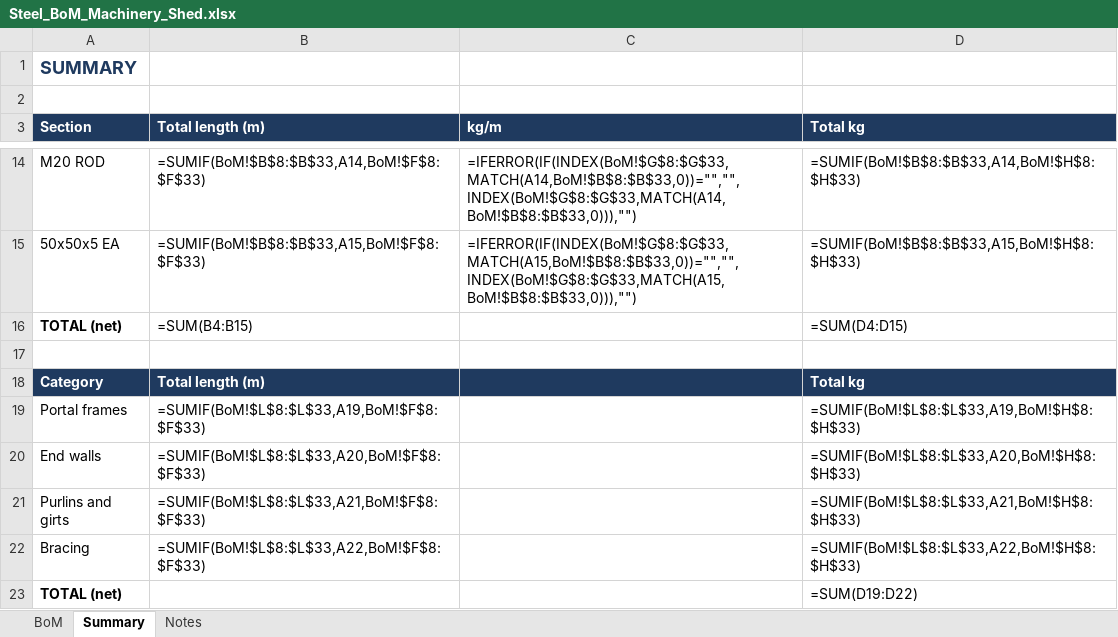
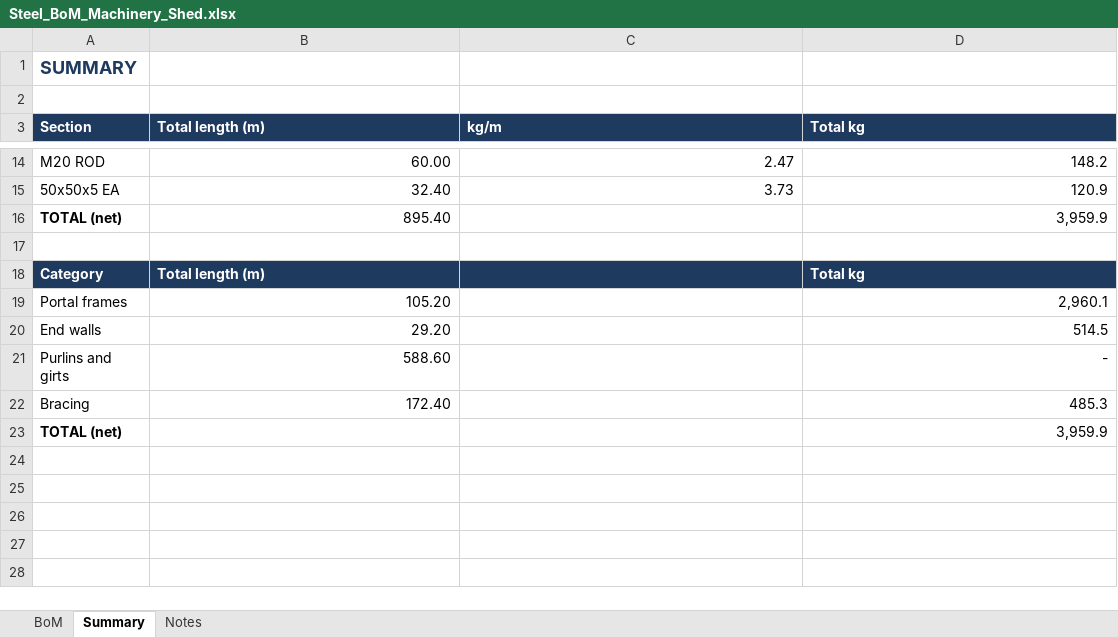
Before and after one commit to Grishutov/takeoff-samples, an Excel workbook: steel-shed/Steel_BoM_Machinery_Shed.xlsx, sheet Summary, drawn as a sheet; only a part is shown, gaps mark what is left out; values as stored, in another font and other column widths than the file's, no borders; formulas without a stored value are shown as written; the diff covers the shown part only; the diff names each change by its address in the sheet, - before the commit and + after, or states it on an @@ line.

```diff
--- a/steel-shed/Steel_BoM_Machinery_Shed.xlsx (sheet Summary)
+++ b/steel-shed/Steel_BoM_Machinery_Shed.xlsx (sheet Summary)
-B14 (Total length (m)): =SUMIF(BoM!$B$8:$B$33,A14,BoM!$F$8:$F$33)
+B14 (Total length (m)): 60.00
-C14 (kg/m): =IFERROR(IF(INDEX(BoM!$G$8:$G$33,MATCH(A14,BoM!$B$8:$B$33,0))="","",INDEX(BoM!$G$8:$G$33,MATCH(A14,BoM!$B$8:$B$33,0))),"")
+C14 (kg/m): 2.47
-D14 (Total kg): =SUMIF(BoM!$B$8:$B$33,A14,BoM!$H$8:$H$33)
+D14 (Total kg): 148.2
-B15 (Total length (m)): =SUMIF(BoM!$B$8:$B$33,A15,BoM!$F$8:$F$33)
+B15 (Total length (m)): 32.40
-C15 (kg/m): =IFERROR(IF(INDEX(BoM!$G$8:$G$33,MATCH(A15,BoM!$B$8:$B$33,0))="","",INDEX(BoM!$G$8:$G$33,MATCH(A15,BoM!$B$8:$B$33,0))),"")
+C15 (kg/m): 3.73
-D15 (Total kg): =SUMIF(BoM!$B$8:$B$33,A15,BoM!$H$8:$H$33)
+D15 (Total kg): 120.9
-B16 (Total length (m)): =SUM(B4:B15)
+B16 (Total length (m)): 895.40
-D16 (Total kg): =SUM(D4:D15)
+D16 (Total kg): 3,959.9
-B19 (Total length (m)): =SUMIF(BoM!$L$8:$L$33,A19,BoM!$F$8:$F$33)
+B19 (Total length (m)): 105.20
-D19 (Total kg): =SUMIF(BoM!$L$8:$L$33,A19,BoM!$H$8:$H$33)
+D19 (Total kg): 2,960.1
-B20 (Total length (m)): =SUMIF(BoM!$L$8:$L$33,A20,BoM!$F$8:$F$33)
+B20 (Total length (m)): 29.20
-D20 (Total kg): =SUMIF(BoM!$L$8:$L$33,A20,BoM!$H$8:$H$33)
+D20 (Total kg): 514.5
-B21 (Total length (m)): =SUMIF(BoM!$L$8:$L$33,A21,BoM!$F$8:$F$33)
+B21 (Total length (m)): 588.60
-D21 (Total kg): =SUMIF(BoM!$L$8:$L$33,A21,BoM!$H$8:$H$33)
+D21 (Total kg): -
-B22 (Total length (m)): =SUMIF(BoM!$L$8:$L$33,A22,BoM!$F$8:$F$33)
+B22 (Total length (m)): 172.40
-D22 (Total kg): =SUMIF(BoM!$L$8:$L$33,A22,BoM!$H$8:$H$33)
+D22 (Total kg): 485.3
-D23 (Total kg): =SUM(D19:D22)
+D23 (Total kg): 3,959.9
```
Also changed, not shown: 30 edited cells elsewhere in this sheet, sheet BoM, sheet Notes, 2 other files.
